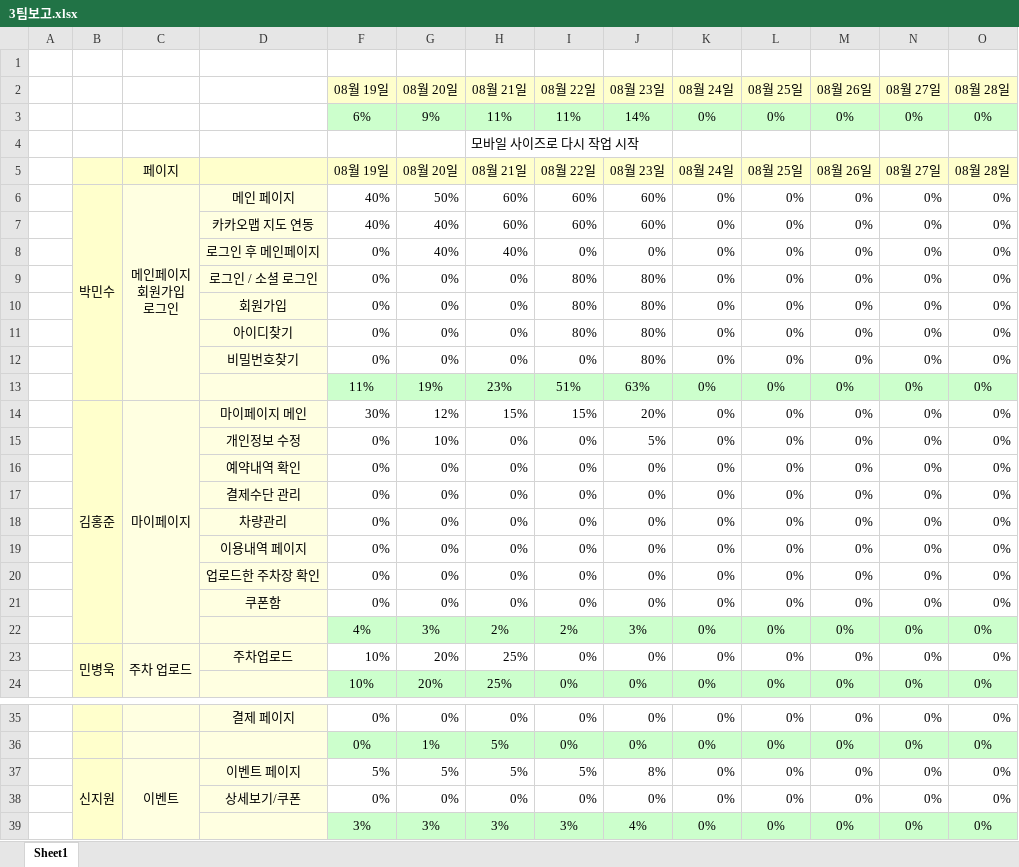
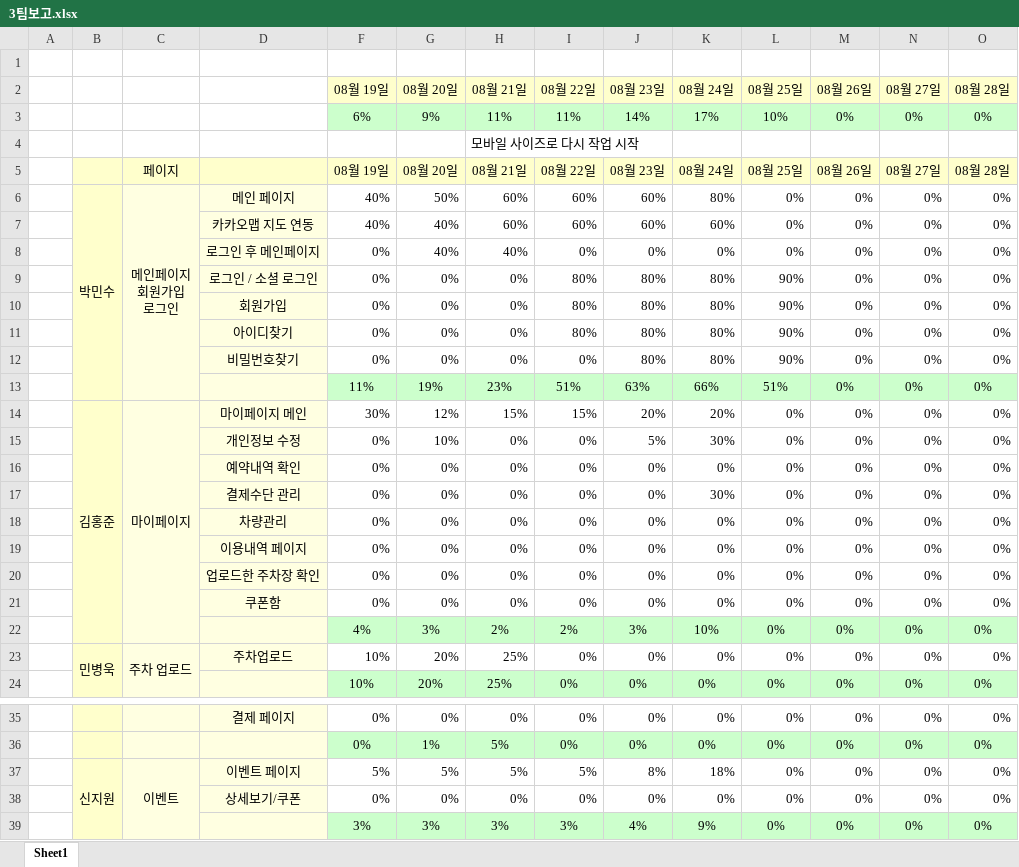
Before and after one commit to yeni0226/ParkingMate, an Excel workbook: 3팀보고.xlsx, sheet Sheet1, drawn as a sheet; only a part is shown, gaps mark what is left out; values as stored, in another font and other column widths than the file's, no borders; conditional formats not drawn; the diff names each change by its address in the sheet, - before the commit and + after, or states it on an @@ line.

Commit message:
보고수정

```diff
--- a/3팀보고.xlsx (sheet Sheet1)
+++ b/3팀보고.xlsx (sheet Sheet1)
-K3 (08월 24일): 0%
+K3 (08월 24일): 17%
-L3 (08월 25일): 0%
+L3 (08월 25일): 10%
-K6 (08월 24일): 0%
+K6 (08월 24일): 80%
-K7 (08월 24일): 0%
+K7 (08월 24일): 60%
-K9:K12 (08월 24일): 0%
+K9:K12 (08월 24일): 80%
-L9:L12 (08월 25일): 0%
+L9:L12 (08월 25일): 90%
-K13 (08월 24일): 0%
+K13 (08월 24일): 66%
-L13 (08월 25일): 0%
+L13 (08월 25일): 51%
-K14 (08월 24일): 0%
+K14 (08월 24일): 20%
-K15 (08월 24일): 0%
+K15 (08월 24일): 30%
-K17 (08월 24일): 0%
+K17 (08월 24일): 30%
-K22 (08월 24일): 0%
+K22 (08월 24일): 10%
-K37 (08월 24일): 0%
+K37 (08월 24일): 18%
-K39 (08월 24일): 0%
+K39 (08월 24일): 9%
```
